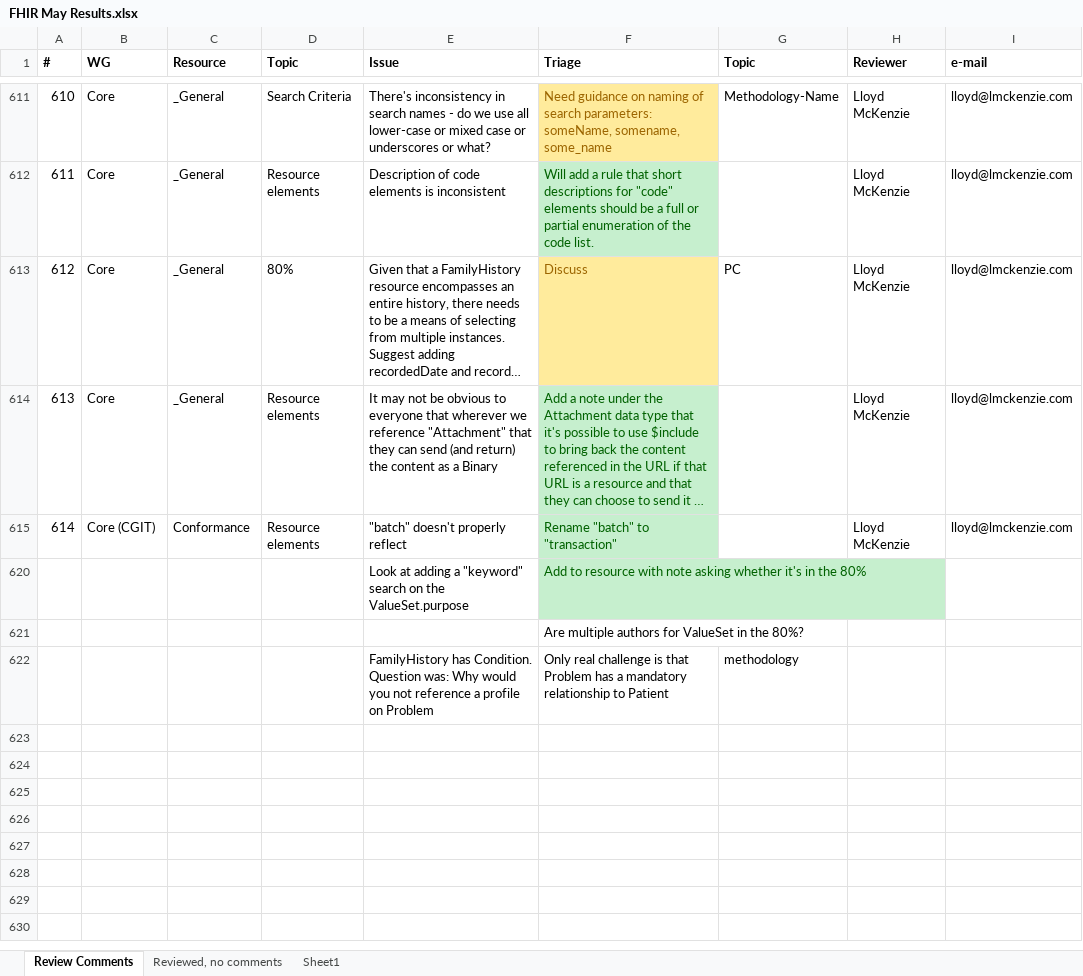
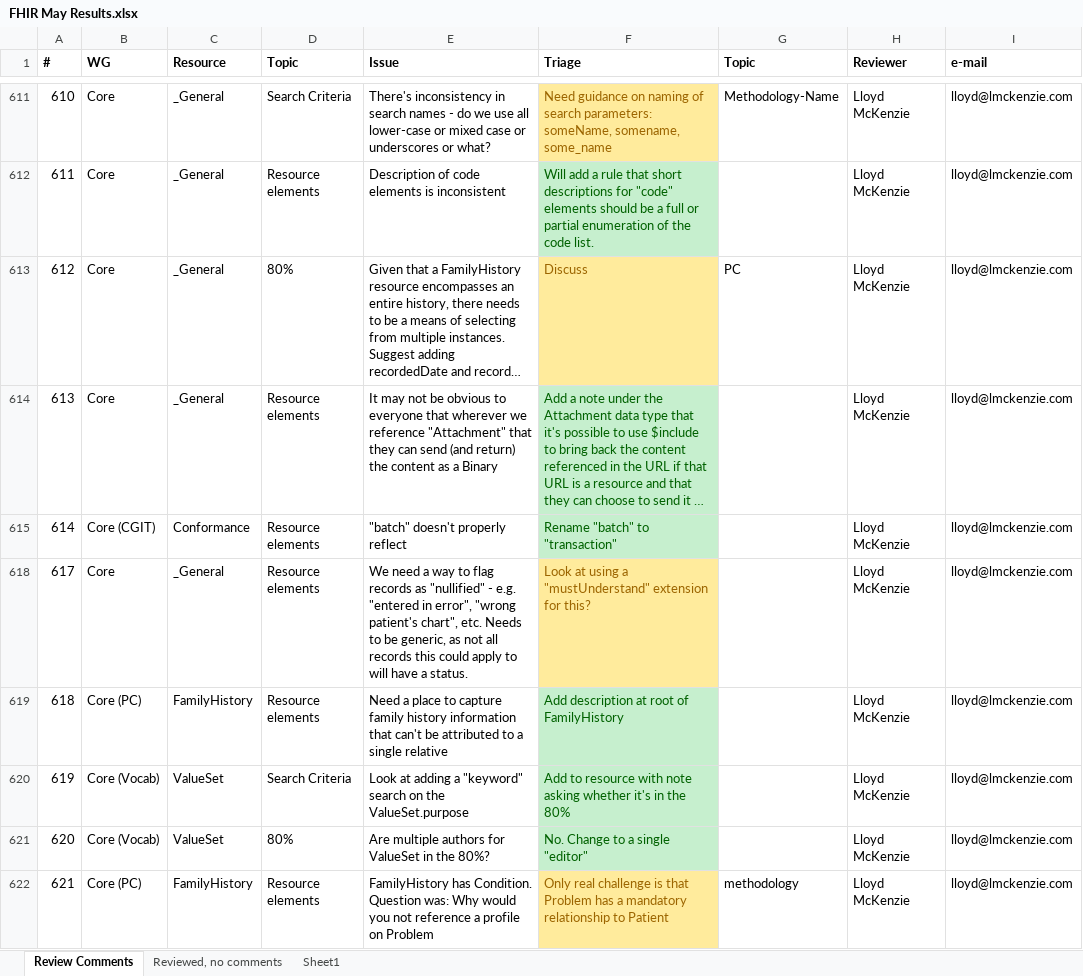
Before and after one commit to vista-novo/fhir, an Excel workbook: ballots/2013-05 QA Review/FHIR May Results.xlsx, sheet Review Comments, drawn as a sheet; only a part is shown, gaps mark what is left out; long unchanged cells end in …; values as stored, in another font and other column widths than the file's, no borders; removed rows and columns are numbered as before the commit, all else as after; the diff names each change by its address in the sheet, - before the commit and + after, or states it on an @@ line.

Commit message:
Categorized late-add QA items
git-svn-id: http://gforge.hl7.org/svn/fhir/trunk@1307 2f0db536-2c49-4257-a3fa-e771ed206c19

```diff
--- a/ballots/2013-05 QA Review/FHIR May Results.xlsx (sheet Review Comments)
+++ b/ballots/2013-05 QA Review/FHIR May Results.xlsx (sheet Review Comments)
-row 620:  |  |  |  | Look at adding a "keyword" search on the ValueSet.purpose | Add to resource with note asking whether it's in the 80%
-row 621:  |  |  |  |  | Are multiple authors for ValueSet in the 80%?
-row 622:  |  |  |  | FamilyHistory has Condition. Question was: Why would you not reference a profile on Problem | Only real challenge is that Problem has a mandatory relationship to Patient | methodology
+row 618: 617 | Core | _General | Resource elements | We need a way to flag records as "nullified" - e.g. "entered in error", "wrong patient's chart", etc. Needs to be generic, as not all records this could apply to will have a status. | Look at using a "mustUnderstand" extension for this? |  | Lloyd McKenzie | lloyd@lmckenzie.com
+row 619: 618 | Core (PC) | FamilyHistory | Resource elements | Need a place to capture family history information that can't be attributed to a single relative | Add description at root of FamilyHistory |  | Lloyd McKenzie | lloyd@lmckenzie.com
+row 620: 619 | Core (Vocab) | ValueSet | Search Criteria | Look at adding a "keyword" search on the ValueSet.purpose | Add to resource with note asking whether it's in the 80% |  | Lloyd McKenzie | lloyd@lmckenzie.com
+row 621: 620 | Core (Vocab) | ValueSet | 80% | Are multiple authors for ValueSet in the 80%? | No. Change to a single "editor" |  | Lloyd McKenzie | lloyd@lmckenzie.com
+row 622: 621 | Core (PC) | FamilyHistory | Resource elements | FamilyHistory has Condition. Question was: Why would you not reference a profile on Problem | Only real challenge is that Problem has a mandatory relationship to Patient | methodology | Lloyd McKenzie | lloyd@lmckenzie.com
```
